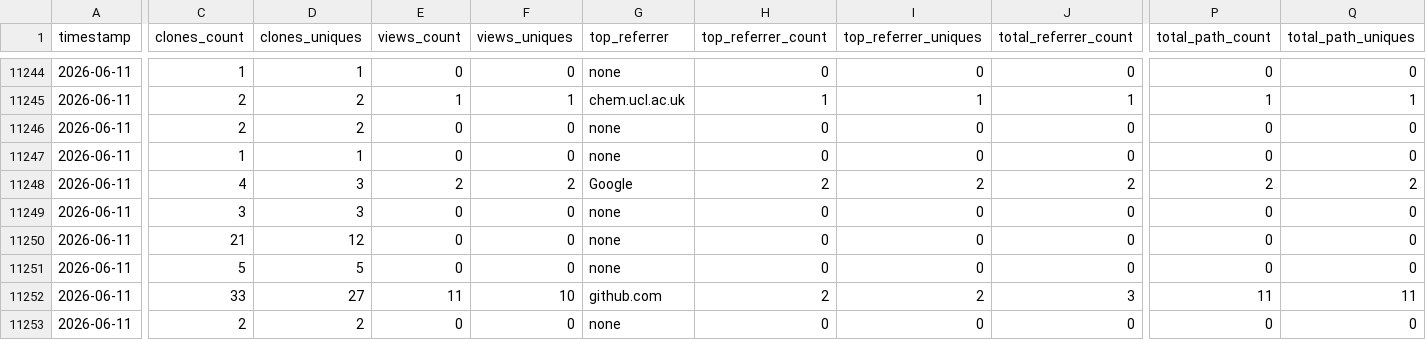
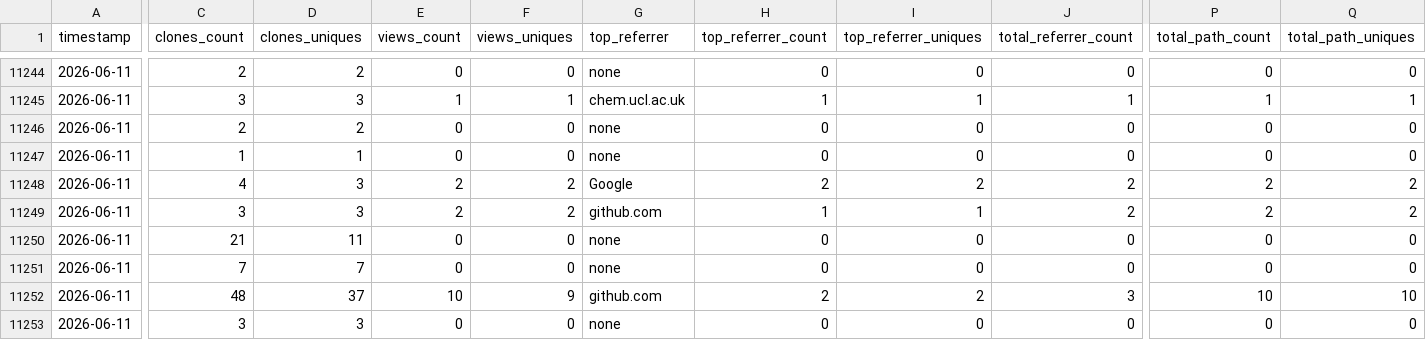
Before and after one commit to CCP-NC/metrics, a CSV file: traffic-stats/summary.csv, drawn as a sheet; only a part is shown, gaps mark what is left out; the diff covers the shown part only; the diff names each change by its address in the sheet, - before the commit and + after, or states it on an @@ line.

```diff
--- a/traffic-stats/summary.csv
+++ b/traffic-stats/summary.csv
-C11244 (clones_count): 1
+C11244 (clones_count): 2
-D11244 (clones_uniques): 1
+D11244 (clones_uniques): 2
-C11245 (clones_count): 2
+C11245 (clones_count): 3
-D11245 (clones_uniques): 2
+D11245 (clones_uniques): 3
-E11249 (views_count): 0
+E11249 (views_count): 2
-F11249 (views_uniques): 0
+F11249 (views_uniques): 2
-G11249 (top_referrer): none
+G11249 (top_referrer): github.com
-H11249 (top_referrer_count): 0
+H11249 (top_referrer_count): 1
-I11249 (top_referrer_uniques): 0
+I11249 (top_referrer_uniques): 1
-J11249 (total_referrer_count): 0
+J11249 (total_referrer_count): 2
-P11249 (total_path_count): 0
+P11249 (total_path_count): 2
-Q11249 (total_path_uniques): 0
+Q11249 (total_path_uniques): 2
-D11250 (clones_uniques): 12
+D11250 (clones_uniques): 11
-C11251 (clones_count): 5
+C11251 (clones_count): 7
-D11251 (clones_uniques): 5
+D11251 (clones_uniques): 7
-C11252 (clones_count): 33
+C11252 (clones_count): 48
-D11252 (clones_uniques): 27
+D11252 (clones_uniques): 37
-E11252 (views_count): 11
+E11252 (views_count): 10
-F11252 (views_uniques): 10
+F11252 (views_uniques): 9
-P11252 (total_path_count): 11
+P11252 (total_path_count): 10
-Q11252 (total_path_uniques): 11
+Q11252 (total_path_uniques): 10
-C11253 (clones_count): 2
+C11253 (clones_count): 3
-D11253 (clones_uniques): 2
+D11253 (clones_uniques): 3
```
Also changed, not shown: 64 edited cells elsewhere in this file, 58 other files.
